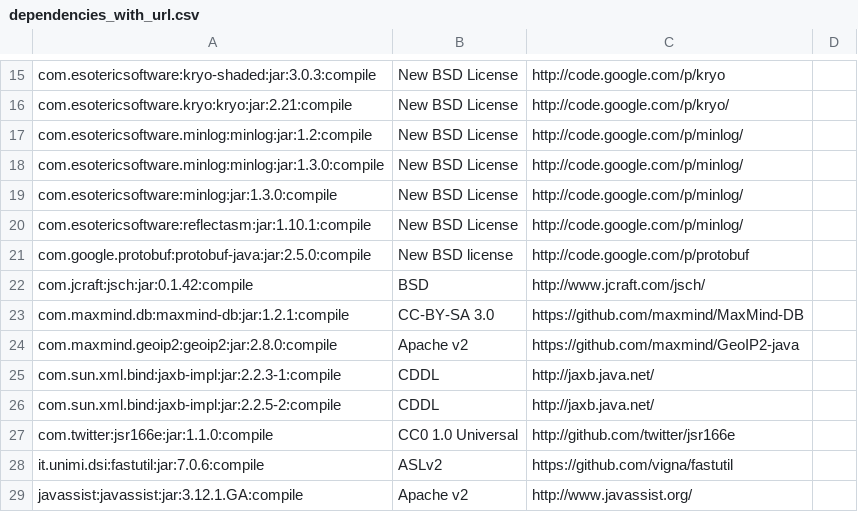
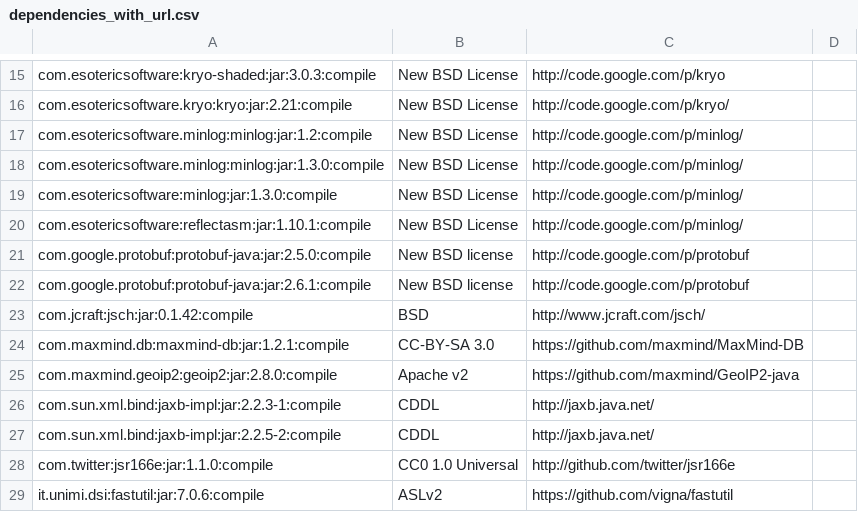
Before and after one commit to apache/metron, a CSV file: dependencies_with_url.csv, drawn as a sheet; only a part is shown, gaps mark what is left out; the shorter side is filled out with more unchanged rows.

Commit message:
corrections for build_utils/verify_licenses.sh

```diff
--- a/dependencies_with_url.csv
+++ b/dependencies_with_url.csv
@@ -21,2 +21,3 @@ com.esotericsoftware:reflectasm:jar:1.10.1:compile,New BSD License,http://code.g
 com.google.protobuf:protobuf-java:jar:2.5.0:compile,New BSD license,http://code.google.com/p/protobuf
+com.google.protobuf:protobuf-java:jar:2.6.1:compile,New BSD license,http://code.google.com/p/protobuf
 com.jcraft:jsch:jar:0.1.42:compile,BSD,http://www.jcraft.com/jsch/
```
Also changed, not shown: 1 other file.
